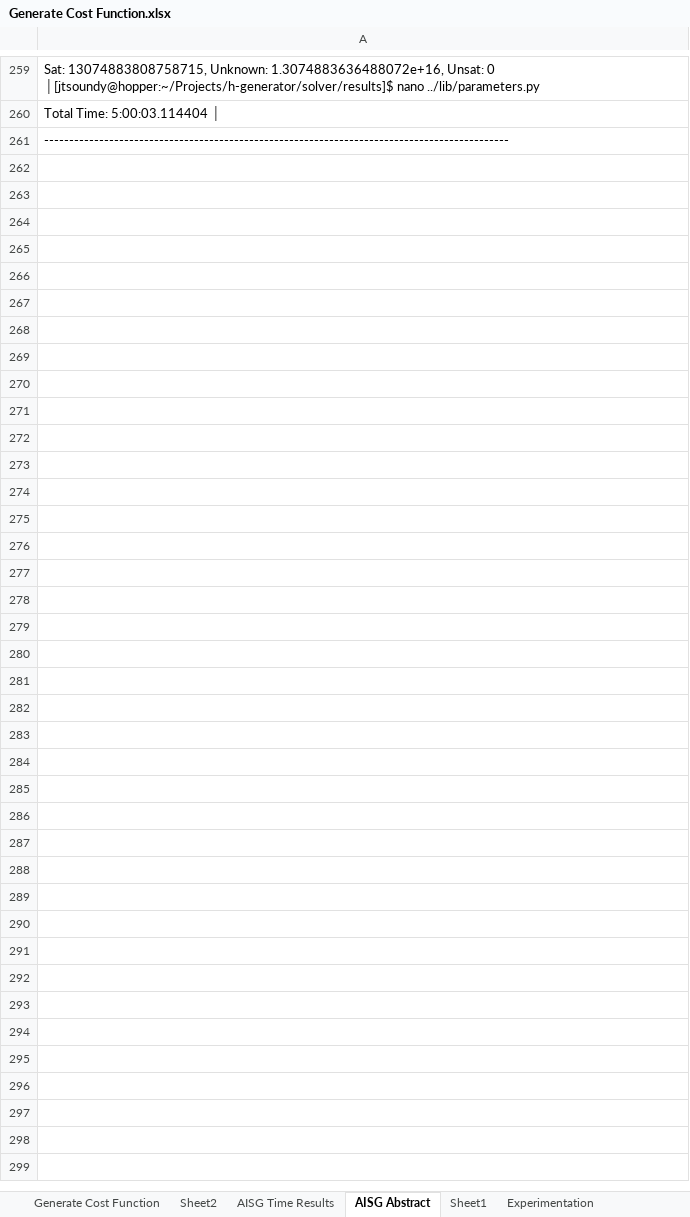
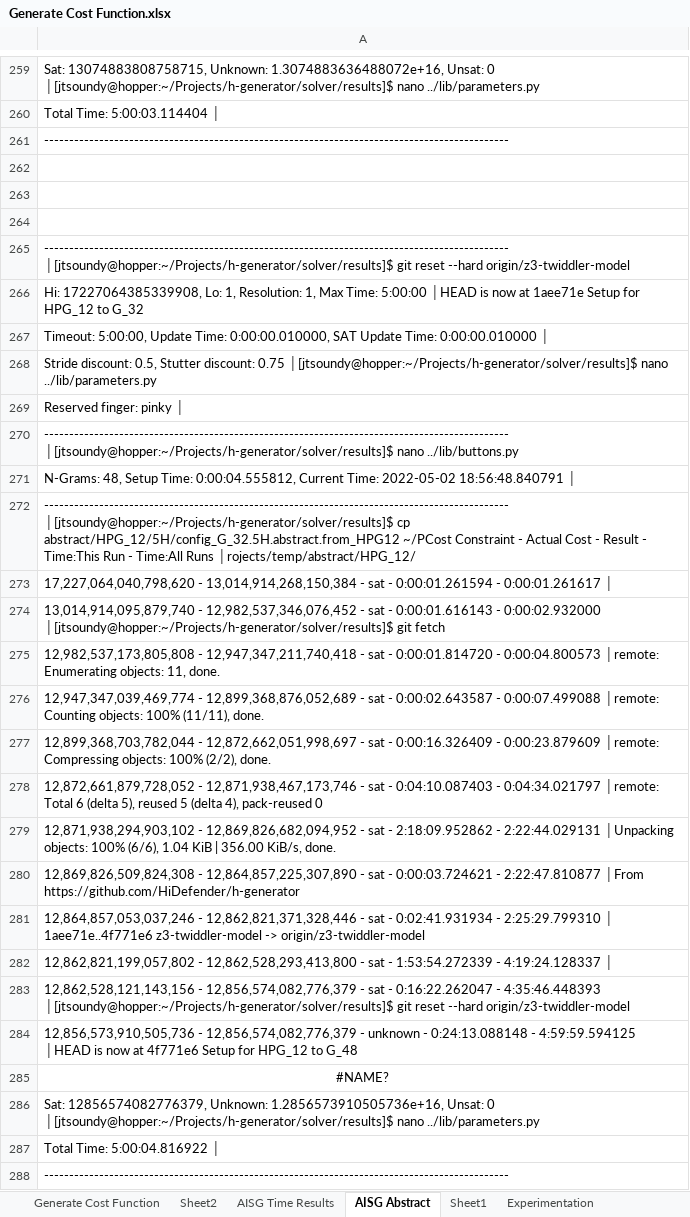
Before and after one commit to hbiede/h-generator, an Excel workbook: solver/Generate Cost Function.xlsx, sheet AISG Abstract, drawn as a sheet; only a part is shown, gaps mark what is left out; values as stored, in another font and other column widths than the file's, no borders; the diff names each change by its address in the sheet, - before the commit and + after, or states it on an @@ line.

Commit message:
Saving results of HPG_12 to G_48

```diff
--- a/solver/Generate Cost Function.xlsx (sheet AISG Abstract)
+++ b/solver/Generate Cost Function.xlsx (sheet AISG Abstract)
+row 262: (empty)
+row 263: (empty)
+row 264: (empty)
+row 265: --------------------------------------------------------------------------------------------- │[jtsoundy@hopper:~/Projects/h-generator/solver/results]$ git reset --hard origin/z3-twiddler-model
+row 266: Hi: 17227064385339908, Lo: 1, Resolution: 1, Max Time: 5:00:00 │HEAD is now at 1aee71e Setup for HPG_12 to G_32
+row 267: Timeout: 5:00:00, Update Time: 0:00:00.010000, SAT Update Time: 0:00:00.010000 │
+row 268: Stride discount: 0.5, Stutter discount: 0.75 │[jtsoundy@hopper:~/Projects/h-generator/solver/results]$ nano ../lib/parameters.py
+row 269: Reserved finger: pinky │
+row 270: --------------------------------------------------------------------------------------------- │[jtsoundy@hopper:~/Projects/h-generator/solver/results]$ nano ../lib/buttons.py
+row 271: N-Grams: 48, Setup Time: 0:00:04.555812, Current Time: 2022-05-02 18:56:48.840791 │
+row 272: --------------------------------------------------------------------------------------------- │[jtsoundy@hopper:~/Projects/h-generator/solver/results]$ cp abstract/HPG_12/5H/config_G_32.5H.abstract.from_HPG12 ~/PCost Constraint - Actual Cost - Result - Time:This Run - Time:All Runs │rojects/temp/abstract/HPG_12/
+row 273: 17,227,064,040,798,620 - 13,014,914,268,150,384 - sat - 0:00:01.261594 - 0:00:01.261617 │
+row 274: 13,014,914,095,879,740 - 12,982,537,346,076,452 - sat - 0:00:01.616143 - 0:00:02.932000 │[jtsoundy@hopper:~/Projects/h-generator/solver/results]$ git fetch
+row 275: 12,982,537,173,805,808 - 12,947,347,211,740,418 - sat - 0:00:01.814720 - 0:00:04.800573 │remote: Enumerating objects: 11, done.
+row 276: 12,947,347,039,469,774 - 12,899,368,876,052,689 - sat - 0:00:02.643587 - 0:00:07.499088 │remote: Counting objects: 100% (11/11), done.
+row 277: 12,899,368,703,782,044 - 12,872,662,051,998,697 - sat - 0:00:16.326409 - 0:00:23.879609 │remote: Compressing objects: 100% (2/2), done.
+row 278: 12,872,661,879,728,052 - 12,871,938,467,173,746 - sat - 0:04:10.087403 - 0:04:34.021797 │remote: Total 6 (delta 5), reused 5 (delta 4), pack-reused 0
+row 279: 12,871,938,294,903,102 - 12,869,826,682,094,952 - sat - 2:18:09.952862 - 2:22:44.029131 │Unpacking objects: 100% (6/6), 1.04 KiB | 356.00 KiB/s, done.
+row 280: 12,869,826,509,824,308 - 12,864,857,225,307,890 - sat - 0:00:03.724621 - 2:22:47.810877 │From https://github.com/HiDefender/h-generator
+row 281: 12,864,857,053,037,246 - 12,862,821,371,328,446 - sat - 0:02:41.931934 - 2:25:29.799310 │ 1aee71e..4f771e6 z3-twiddler-model -> origin/z3-twiddler-model
+row 282: 12,862,821,199,057,802 - 12,862,528,293,413,800 - sat - 1:53:54.272339 - 4:19:24.128337 │
+row 283: 12,862,528,121,143,156 - 12,856,574,082,776,379 - sat - 0:16:22.262047 - 4:35:46.448393 │[jtsoundy@hopper:~/Projects/h-generator/solver/results]$ git reset --hard origin/z3-twiddler-model
+row 284: 12,856,573,910,505,736 - 12,856,574,082,776,379 - unknown - 0:24:13.088148 - 4:59:59.594125 │HEAD is now at 4f771e6 Setup for HPG_12 to G_48
+row 285: #NAME?
+row 286: Sat: 12856574082776379, Unknown: 1.2856573910505736e+16, Unsat: 0 │[jtsoundy@hopper:~/Projects/h-generator/solver/results]$ nano ../lib/parameters.py
+row 287: Total Time: 5:00:04.816922 │
+row 288: ---------------------------------------------------------------------------------------------
```
Also changed, not shown: sheet Generate Cost Function.
